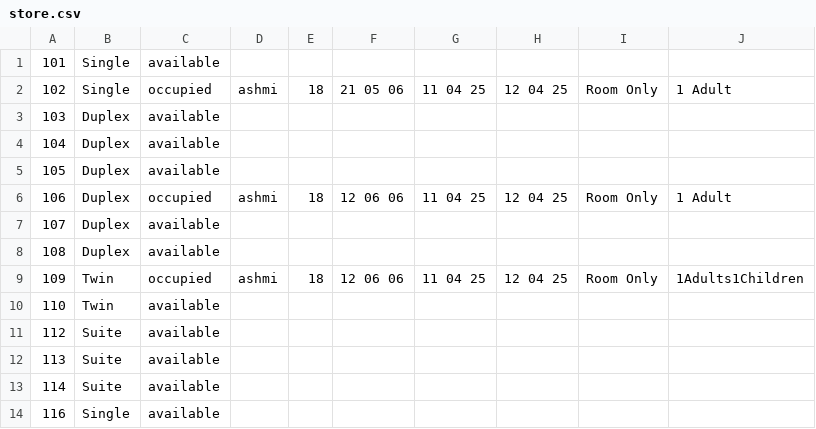
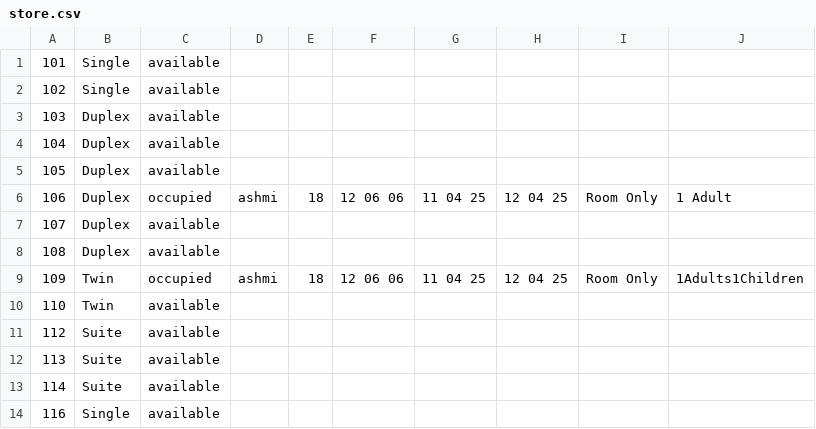
Before and after one commit to YatharthVora/Hotel_Management, a CSV file: store.csv, drawn as a sheet.

```diff
--- a/store.csv
+++ b/store.csv
@@ -1,3 +1,3 @@
 101,Single,available,,,,,,,
-102,Single,occupied,ashmi,18,21 05 06,11 04 25,12 04 25,Room Only,1 Adult
+102,Single,available,,,,,,,
 103,Duplex,available,,,,,,,
```
Also changed, not shown: 2 other files.
